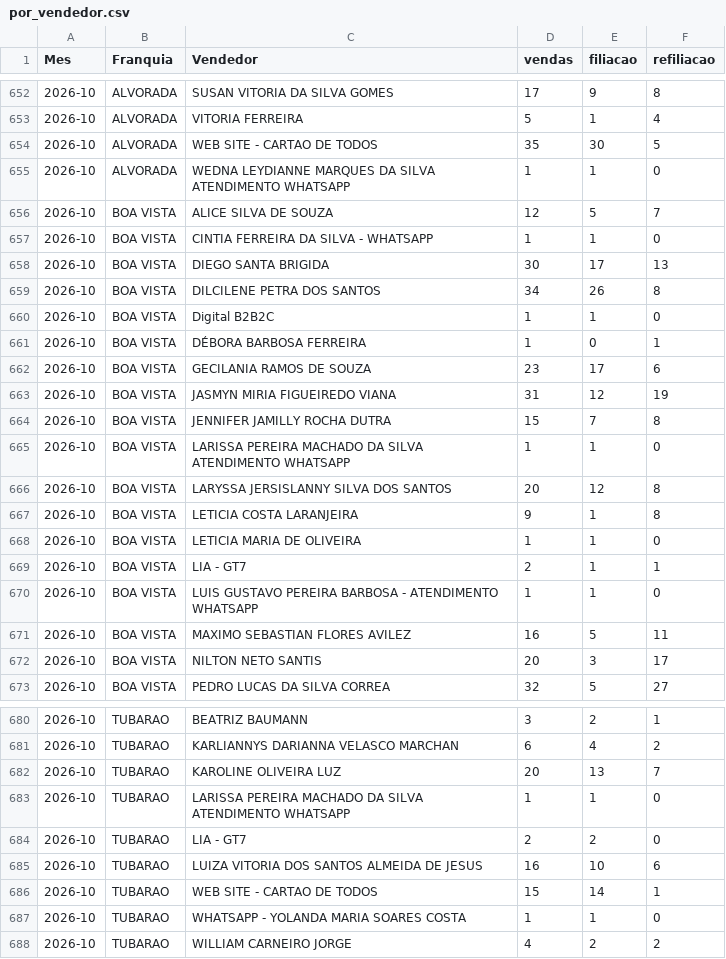
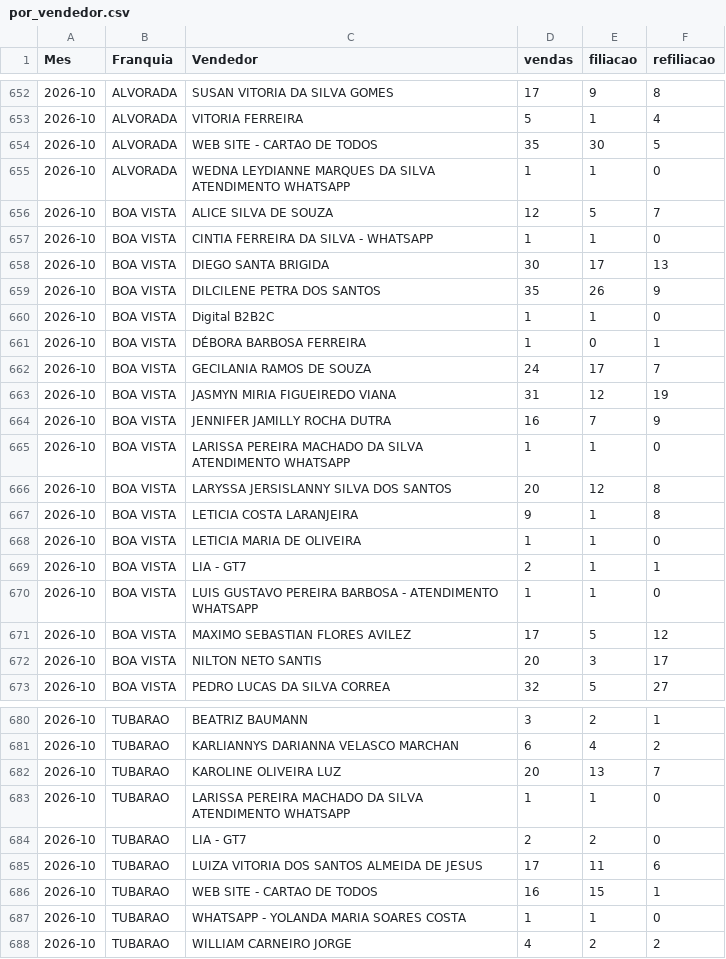
Before and after one commit to matheussouza28/dashboard-vendas-alvorada, a CSV file: data/por_vendedor.csv, drawn as a sheet; only a part is shown, gaps mark what is left out.

```diff
--- a/data/por_vendedor.csv
+++ b/data/por_vendedor.csv
@@ -658,8 +658,8 @@ Mes,Franquia,Vendedor,vendas,filiacao,refiliacao
 2026-10,BOA VISTA,DIEGO SANTA BRIGIDA,30,17,13
-2026-10,BOA VISTA,DILCILENE PETRA DOS SANTOS,34,26,8
+2026-10,BOA VISTA,DILCILENE PETRA DOS SANTOS,35,26,9
 2026-10,BOA VISTA,Digital B2B2C,1,1,0
 2026-10,BOA VISTA,DÉBORA BARBOSA FERREIRA,1,0,1
-2026-10,BOA VISTA,GECILANIA RAMOS DE SOUZA,23,17,6
+2026-10,BOA VISTA,GECILANIA RAMOS DE SOUZA,24,17,7
 2026-10,BOA VISTA,JASMYN MIRIA FIGUEIREDO VIANA,31,12,19
-2026-10,BOA VISTA,JENNIFER JAMILLY ROCHA DUTRA,15,7,8
+2026-10,BOA VISTA,JENNIFER JAMILLY ROCHA DUTRA,16,7,9
 2026-10,BOA VISTA,LARISSA PEREIRA MACHADO DA SILVA ATENDIMENTO WHATSAPP,1,1,0
@@ -670,3 +670,3 @@ Mes,Franquia,Vendedor,vendas,filiacao,refiliacao
 2026-10,BOA VISTA,LUIS GUSTAVO PEREIRA BARBOSA - ATENDIMENTO WHATSAPP,1,1,0
-2026-10,BOA VISTA,MAXIMO SEBASTIAN FLORES AVILEZ,16,5,11
+2026-10,BOA VISTA,MAXIMO SEBASTIAN FLORES AVILEZ,17,5,12
 2026-10,BOA VISTA,NILTON NETO SANTIS,20,3,17
@@ -684,4 +684,4 @@ Mes,Franquia,Vendedor,vendas,filiacao,refiliacao
 2026-10,TUBARAO,LIA - GT7,2,2,0
-2026-10,TUBARAO,LUIZA VITORIA DOS SANTOS ALMEIDA DE JESUS,16,10,6
-2026-10,TUBARAO,WEB SITE - CARTAO DE TODOS,15,14,1
+2026-10,TUBARAO,LUIZA VITORIA DOS SANTOS ALMEIDA DE JESUS,17,11,6
+2026-10,TUBARAO,WEB SITE - CARTAO DE TODOS,16,15,1
 2026-10,TUBARAO,WHATSAPP - YOLANDA MARIA SOARES COSTA,1,1,0
```
Also changed, not shown: data/resumo_diario.csv, 10 other files.
